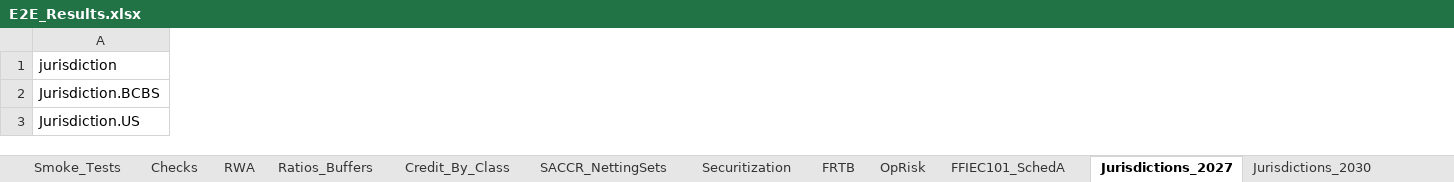
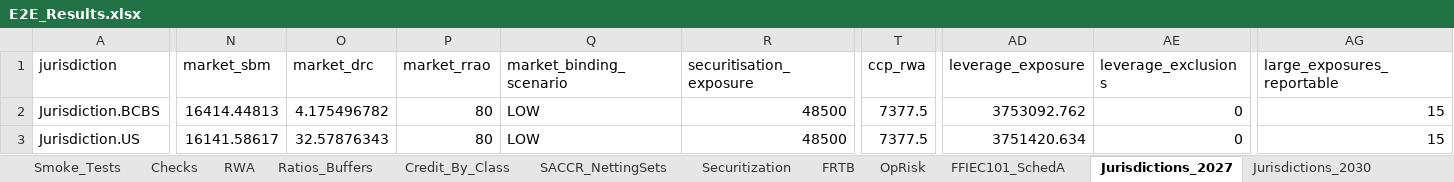
Before and after one commit to ankitjha67/BASEL-III-Endgame, an Excel workbook: output/reports/e2e/E2E_Results.xlsx, sheet Jurisdictions_2027, drawn as a sheet; only a part is shown, gaps mark what is left out; values as stored, in another font and other column widths than the file's, no borders; the diff covers the shown part only; the diff names each change by its address in the sheet, - before the commit and + after, or states it on an @@ line.

```diff
--- a/output/reports/e2e/E2E_Results.xlsx (sheet Jurisdictions_2027)
+++ b/output/reports/e2e/E2E_Results.xlsx (sheet Jurisdictions_2027)
+column N (market_sbm), rows 2-3: 16414.44813 | 16141.58617
+column O (market_drc), rows 2-3: 4.175496782 | 32.57876343
+column P (market_rrao), rows 2-3: 80 | 80
+column Q (market_binding_scenario), rows 2-3: LOW | LOW
+column R (securitisation_exposure), rows 2-3: 48500 | 48500
+column T (ccp_rwa), rows 2-3: 7377.5 | 7377.5
+column AD (leverage_exposure), rows 2-3: 3753092.762 | 3751420.634
+column AE (leverage_exclusions), rows 2-3: 0 | 0
+column AG (large_exposures_reportable), rows 2-3: 15 | 15
```
Also changed, not shown: 1 added column and 56 edited cells elsewhere in this sheet, sheet Output_Floor_WhatIf, sheet Jurisdictions_2030, sheet Securitization, sheet Checks, sheet FRTB, sheet Smoke_Tests, 4 more sheets, other sheet tabs, 7 other files.
